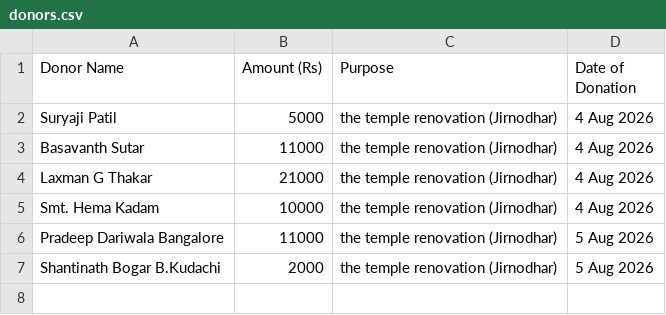
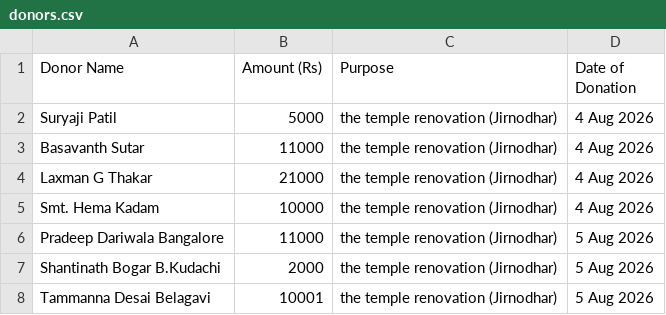
Before and after one commit to Prateekpatil948/thankyou_card_generator, a CSV file: donors.csv, drawn as a sheet; the diff names each change by its address in the sheet, - before the commit and + after, or states it on an @@ line.

Commit message:
Updated CSV

```diff
--- a/donors.csv
+++ b/donors.csv
+row 8: Tammanna Desai Belagavi | 10001 | the temple renovation (Jirnodhar) | 5 Aug 2026
```
